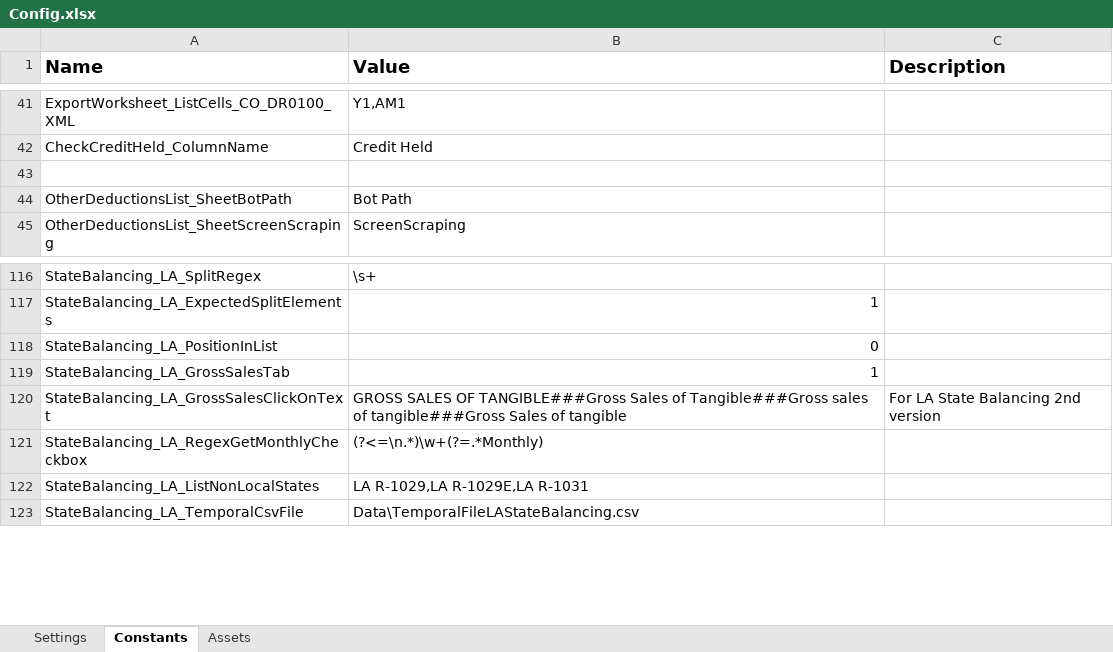
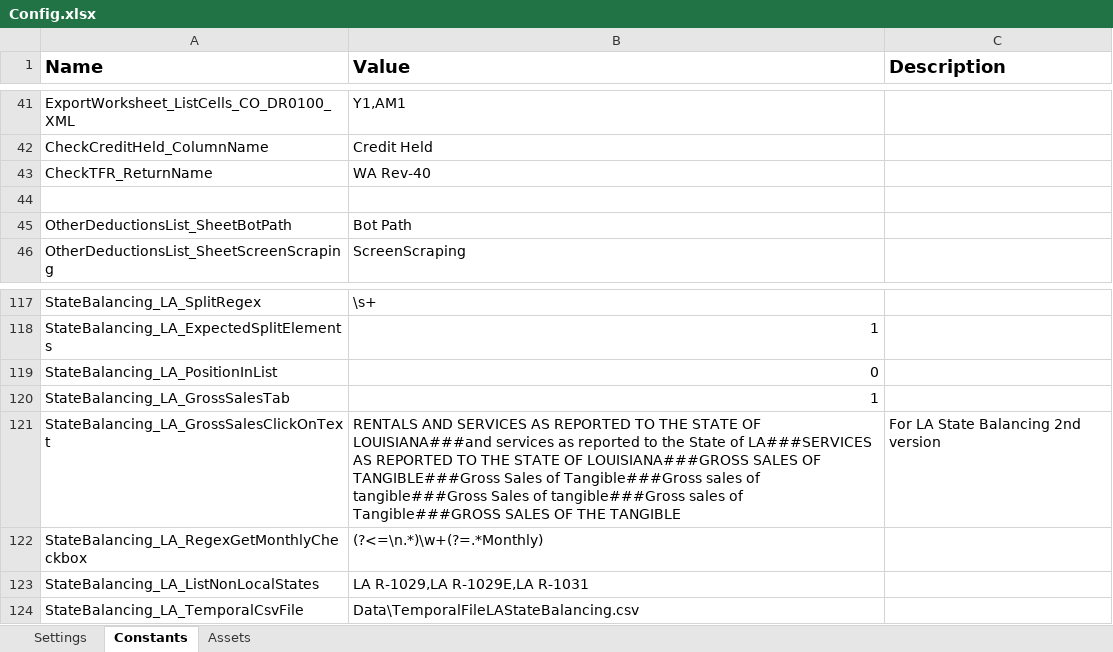
Before and after one commit to NahuelSovos98/STS_InternalReviewBot, an Excel workbook: STS IR Bot Performer/Data/Config.xlsx, sheet Constants, drawn as a sheet; only a part is shown, gaps mark what is left out; values as stored, in another font and other column widths than the file's, no borders; addresses are those after the commit; the diff names each change by its address in the sheet, - before the commit and + after, or states it on an @@ line.

```diff
--- a/STS IR Bot Performer/Data/Config.xlsx (sheet Constants)
+++ b/STS IR Bot Performer/Data/Config.xlsx (sheet Constants)
+row 43: CheckTFR_ReturnName | WA Rev-40
-B121 (Value): GROSS SALES OF TANGIBLE###Gross Sales of Tangible###Gross sales of tangible###Gross Sales of tangible
+B121 (Value): RENTALS AND SERVICES AS REPORTED TO THE STATE OF LOUISIANA###and services as reported to the State of LA###SERVICES AS REPORTED TO THE STATE OF LOUISIANA###GROSS SALES OF TANGIBLE###Gross Sales of Tangible###Gross sales of tangible###Gross Sales of tangible###Gross sales of Tangible###GROSS SALES OF THE TANGIBLE
```
Also changed, not shown: 10 other files.
